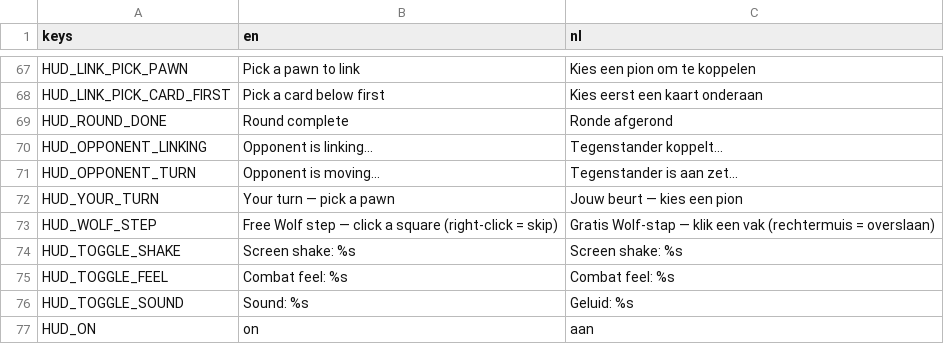
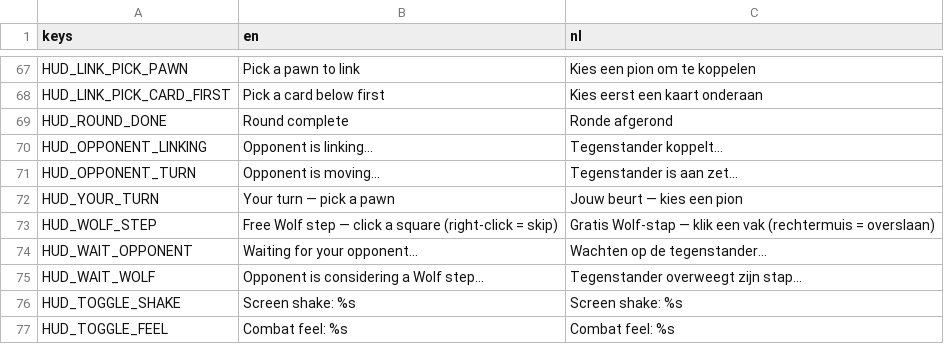
Before and after one commit to maxnieuwenhuijs/fogofwar-godot, a CSV file: i18n/fragments/game.csv, drawn as a sheet; only a part is shown, gaps mark what is left out; the shorter side is filled out with more unchanged rows; the diff names each change by its address in the sheet, - before the commit and + after, or states it on an @@ line.

```diff
--- a/i18n/fragments/game.csv
+++ b/i18n/fragments/game.csv
+row 74: HUD_WAIT_OPPONENT | Waiting for your opponent... | Wachten op de tegenstander...
+row 75: HUD_WAIT_WOLF | Opponent is considering a Wolf step... | Tegenstander overweegt zijn stap...
```
Also changed, not shown: i18n/strings.csv, 7 other files.
